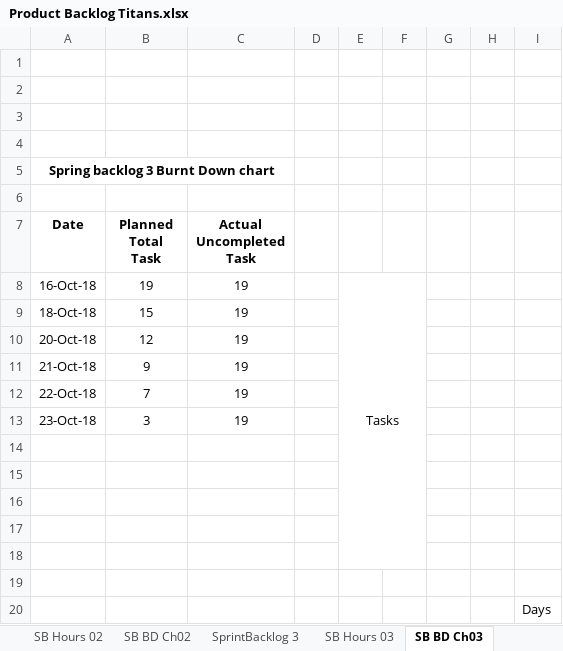
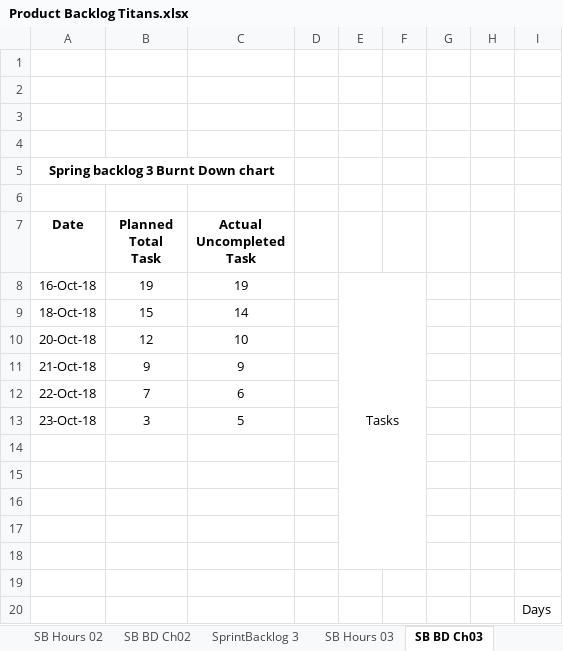
Before and after one commit to mukulkadel/titans, an Excel workbook: Product Backlog Titans.xlsx, sheet SB BD Ch03, drawn as a sheet; values as stored, in another font and other column widths than the file's, no borders; charts and pictures not drawn; the diff names each change by its address in the sheet, - before the commit and + after, or states it on an @@ line.

```diff
--- a/Product Backlog Titans.xlsx (sheet SB BD Ch03)
+++ b/Product Backlog Titans.xlsx (sheet SB BD Ch03)
-C9 (Actual Uncompleted Task): 19
+C9 (Actual Uncompleted Task): 14
-C10 (Actual Uncompleted Task): 19
+C10 (Actual Uncompleted Task): 10
-C11 (Actual Uncompleted Task): 19
+C11 (Actual Uncompleted Task): 9
-C12 (Actual Uncompleted Task): 19
+C12 (Actual Uncompleted Task): 6
-C13 (Actual Uncompleted Task): 19
+C13 (Actual Uncompleted Task): 5
```
Also changed, not shown: sheet SB BD Ch02, sheet SB BD Ch01, charts or pictures.
